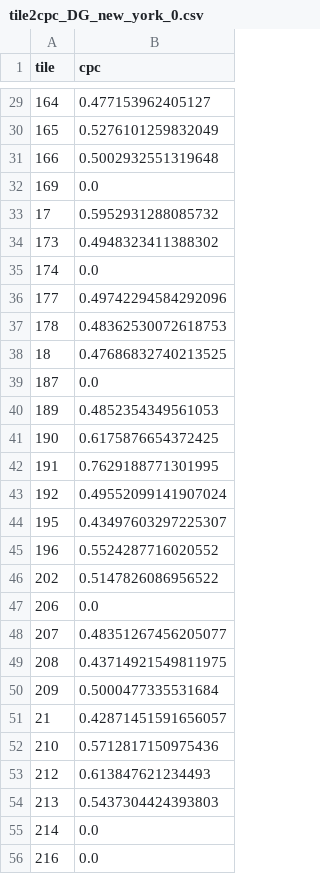
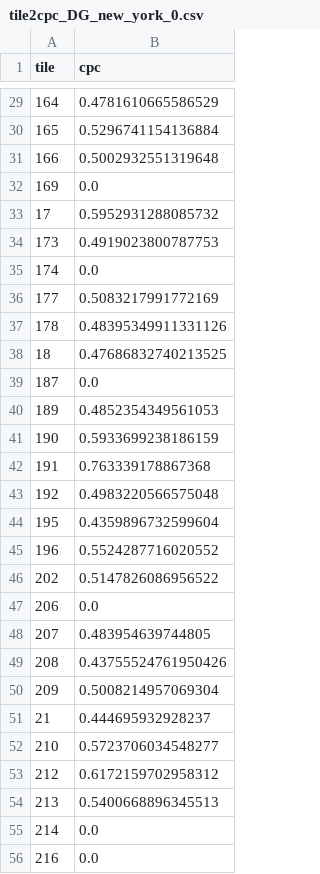
Before and after one commit to brfelipealmeida/DeepGravity, a CSV file: deepgravity/results/tile2cpc_DG_new_york_0.csv, drawn as a sheet; only a part is shown, gaps mark what is left out; the diff covers the shown part only.

```diff
--- a/deepgravity/results/tile2cpc_DG_new_york_0.csv
+++ b/deepgravity/results/tile2cpc_DG_new_york_0.csv
@@ -29,3 +29,3 @@ tile,cpc
-164,0.477153962405127
-165,0.5276101259832049
+164,0.4781610665586529
+165,0.5296741154136884
 166,0.5002932551319648
@@ -33,6 +33,6 @@ tile,cpc
 17,0.5952931288085732
-173,0.4948323411388302
+173,0.4919023800787753
 174,0.0
-177,0.49742294584292096
-178,0.48362530072618753
+177,0.5083217991772169
+178,0.48395349911331126
 18,0.47686832740213525
@@ -40,6 +40,6 @@ tile,cpc
 189,0.4852354349561053
-190,0.6175876654372425
-191,0.7629188771301995
-192,0.49552099141907024
-195,0.43497603297225307
+190,0.5933699238186159
+191,0.763339178867368
+192,0.4983220566575048
+195,0.4359896732599604
 196,0.5524287716020552
@@ -47,9 +47,9 @@ tile,cpc
 206,0.0
-207,0.48351267456205077
-208,0.43714921549811975
-209,0.5000477335531684
-21,0.42871451591656057
-210,0.5712817150975436
-212,0.613847621234493
-213,0.5437304424393803
+207,0.483954639744805
+208,0.43755524761950426
+209,0.5008214957069304
+21,0.444695932928237
+210,0.5723706034548277
+212,0.6172159702958312
+213,0.5400668896345513
 214,0.0
```
Also changed, not shown: 114 edited cells elsewhere in this file, 17 other files.
